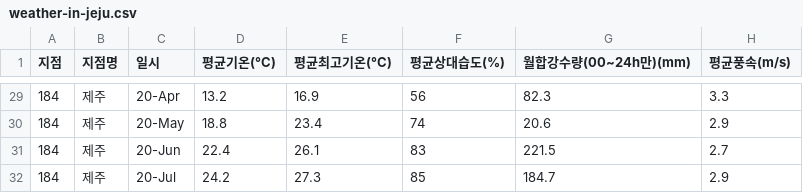
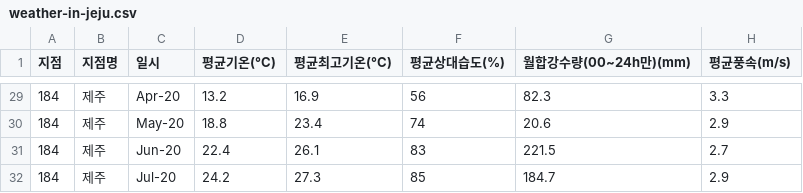
Before and after one commit to dinb1242/datasets, a CSV file: weather-in-jeju.csv, drawn as a sheet; only a part is shown, gaps mark what is left out; the diff covers the shown part only; the diff names each change by its address in the sheet, - before the commit and + after, or states it on an @@ line.

```diff
--- a/weather-in-jeju.csv
+++ b/weather-in-jeju.csv
-C29 (일시): 20-Apr
+C29 (일시): Apr-20
-C30 (일시): 20-May
+C30 (일시): May-20
-C31 (일시): 20-Jun
+C31 (일시): Jun-20
-C32 (일시): 20-Jul
+C32 (일시): Jul-20
```
Also changed, not shown: 1 added row, 1 removed row and 26 edited cells elsewhere in this file.
